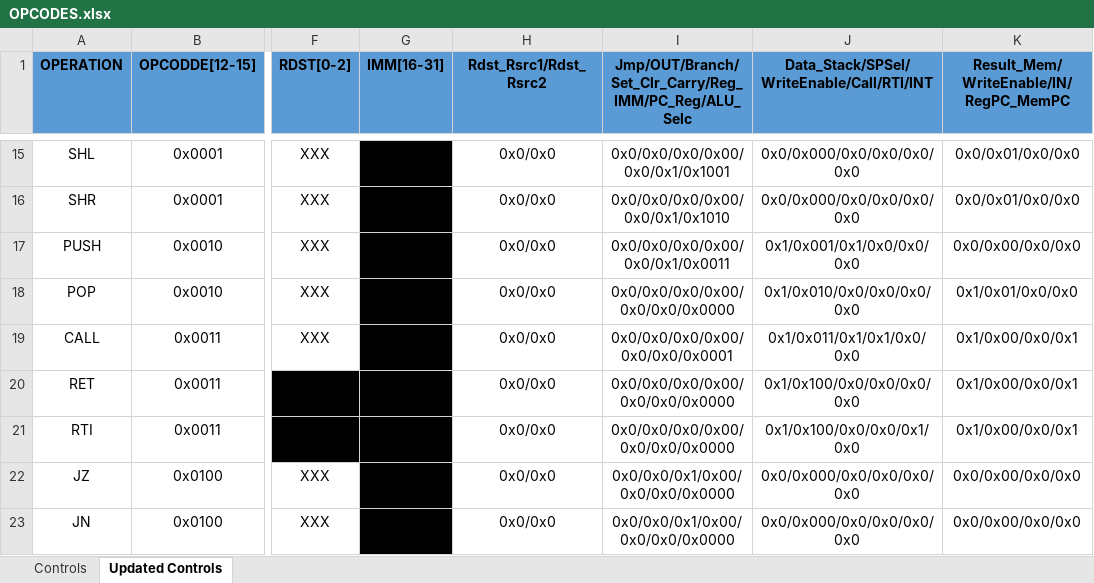
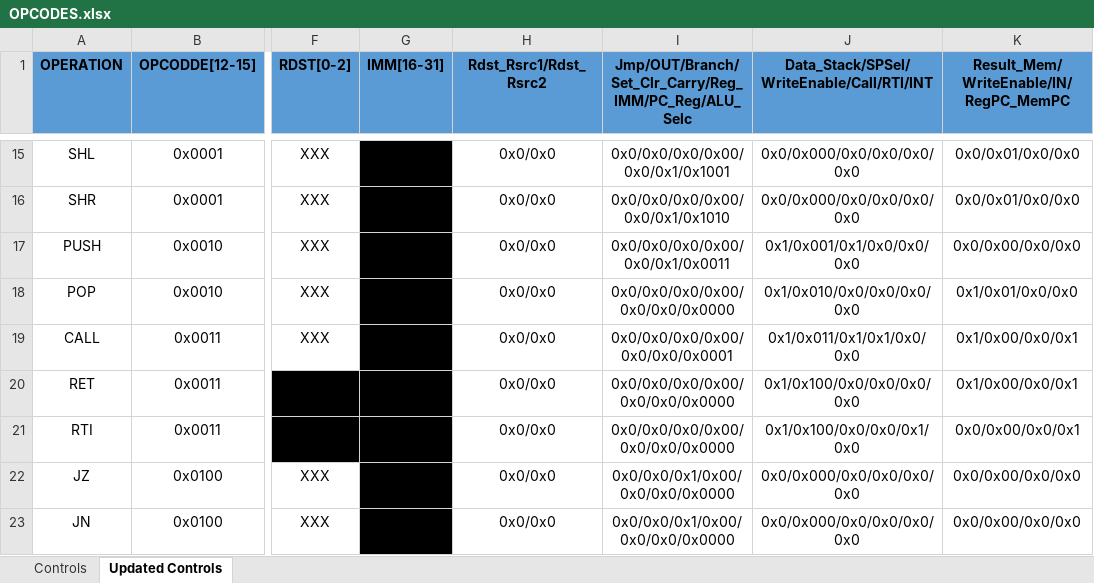
Before and after one commit to kamelMohsen/Harvard_Arch_Processor, an Excel workbook: Design/OPCODES.xlsx, sheet Updated Controls, drawn as a sheet; only a part is shown, gaps mark what is left out; values as stored, in another font and other column widths than the file's, no borders; the diff names each change by its address in the sheet, - before the commit and + after, or states it on an @@ line.

```diff
--- a/Design/OPCODES.xlsx (sheet Updated Controls)
+++ b/Design/OPCODES.xlsx (sheet Updated Controls)
-K21: 0x1/0x00/0x0/0x1
+K21: 0x0/0x00/0x0/0x1
```
Also changed, not shown: 20 other files.
